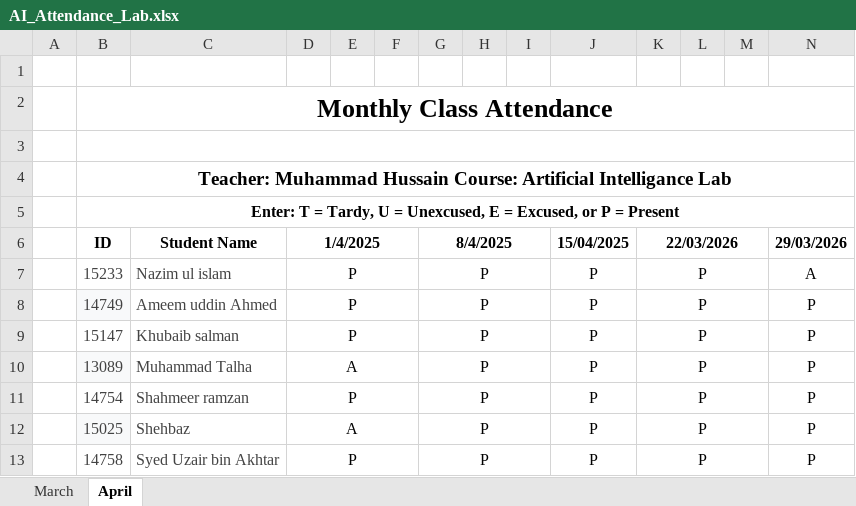
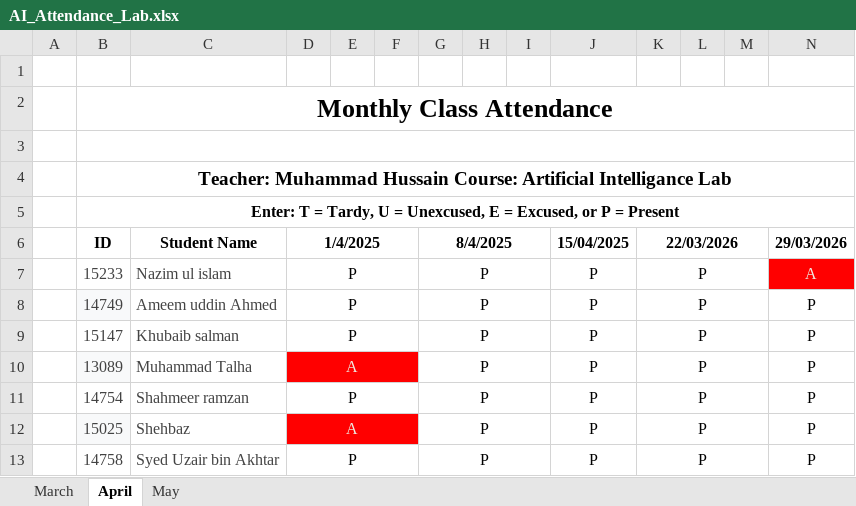
Before and after one commit to hussain7006/Air-Uni, an Excel workbook: AIAndNN/spring2026/AI_Attendance_Lab.xlsx, sheet April, drawn as a sheet; values as stored, in another font and other column widths than the file's, no borders; conditional formats not drawn; the diff names each change by its address in the sheet, - before the commit and + after, or states it on an @@ line.

```diff
--- a/AIAndNN/spring2026/AI_Attendance_Lab.xlsx (sheet April)
+++ b/AIAndNN/spring2026/AI_Attendance_Lab.xlsx (sheet April)
+sheet tab: May
@@ N7 fill: none → #FF0000, text colour: black → #EEECE2 @@
-D10:F10 fill: none
+D10:F10 fill: #FF0000
-D10 text colour: black
+D10 text colour: #EEECE2
-D12:F12 fill: none
+D12:F12 fill: #FF0000
-D12 text colour: black
+D12 text colour: #EEECE2
```
Also changed, not shown: sheet March, AIAndNN/spring2026/AI_Attendance_Theory.xlsx, AIAndNN/spring2026/theory/Grade/breakup.xlsx, 2 other files.
